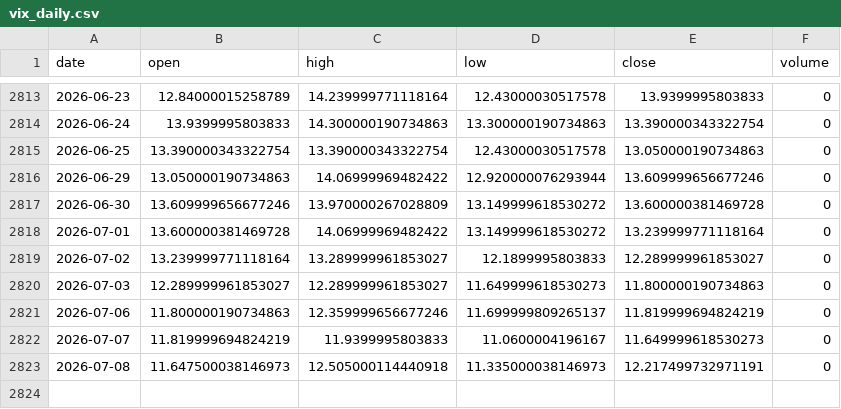
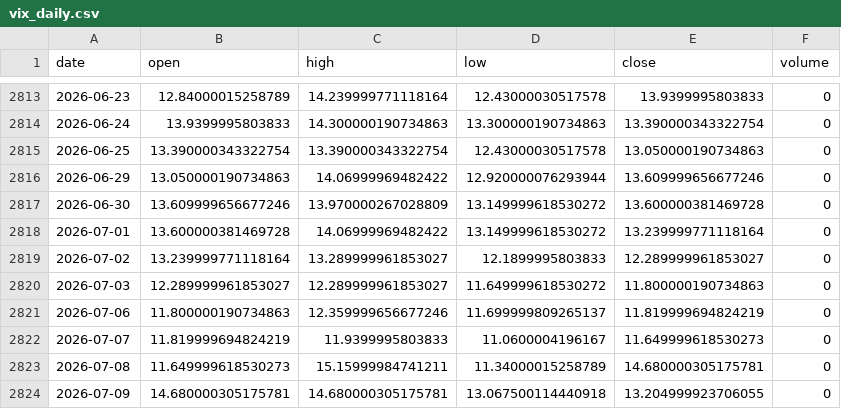
Before and after one commit to pravindev666/David-V666, a CSV file: data/vix_daily.csv, drawn as a sheet; only a part is shown, gaps mark what is left out.

Commit message:
Auto-sync: Market data 2026-07-09 07:24

```diff
--- a/data/vix_daily.csv
+++ b/data/vix_daily.csv
@@ -2819,5 +2819,6 @@ date,open,high,low,close,volume
 2026-07-02,13.239999771118164,13.289999961853027,12.1899995803833,12.289999961853027,0
-2026-07-03,12.289999961853027,12.289999961853027,11.649999618530273,11.800000190734863,0
+2026-07-03,12.289999961853027,12.289999961853027,11.649999618530272,11.800000190734863,0
 2026-07-06,11.800000190734863,12.359999656677246,11.699999809265137,11.819999694824219,0
 2026-07-07,11.819999694824219,11.9399995803833,11.0600004196167,11.649999618530273,0
-2026-07-08,11.647500038146973,12.505000114440918,11.335000038146973,12.217499732971191,0
+2026-07-08,11.649999618530273,15.15999984741211,11.34000015258789,14.680000305175781,0
+2026-07-09,14.680000305175781,14.680000305175781,13.067500114440918,13.204999923706055,0
```
Also changed, not shown: data/bank_nifty_daily.csv, data/fii_dii_daily.csv, 5 other files.
